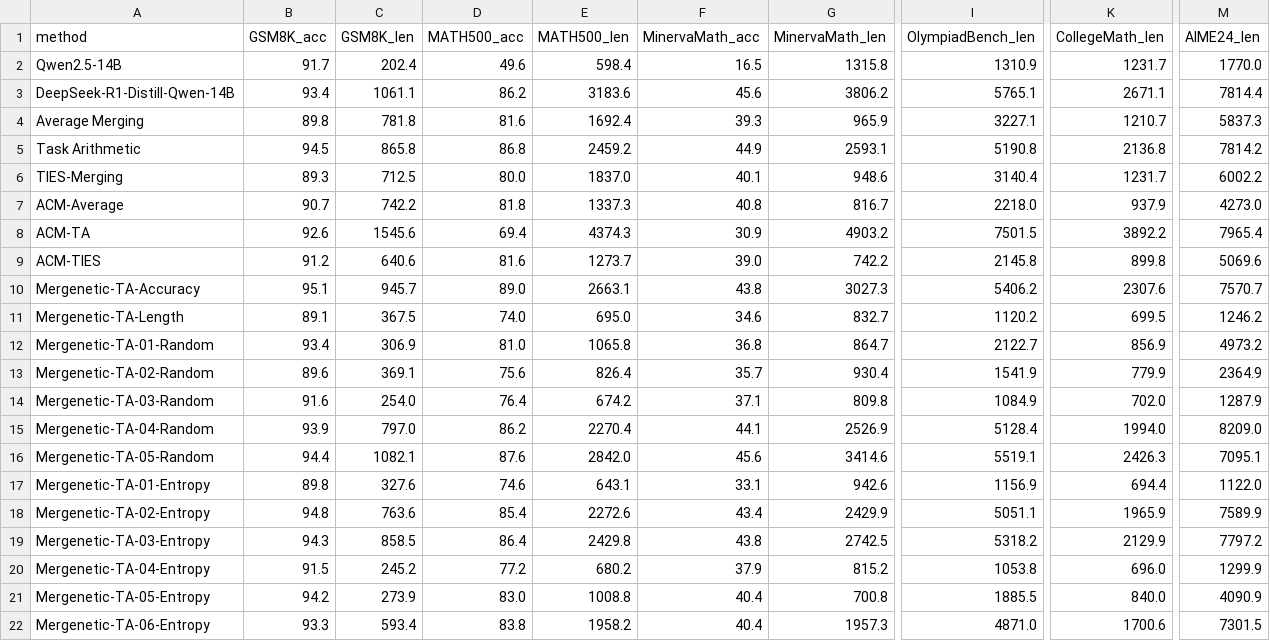
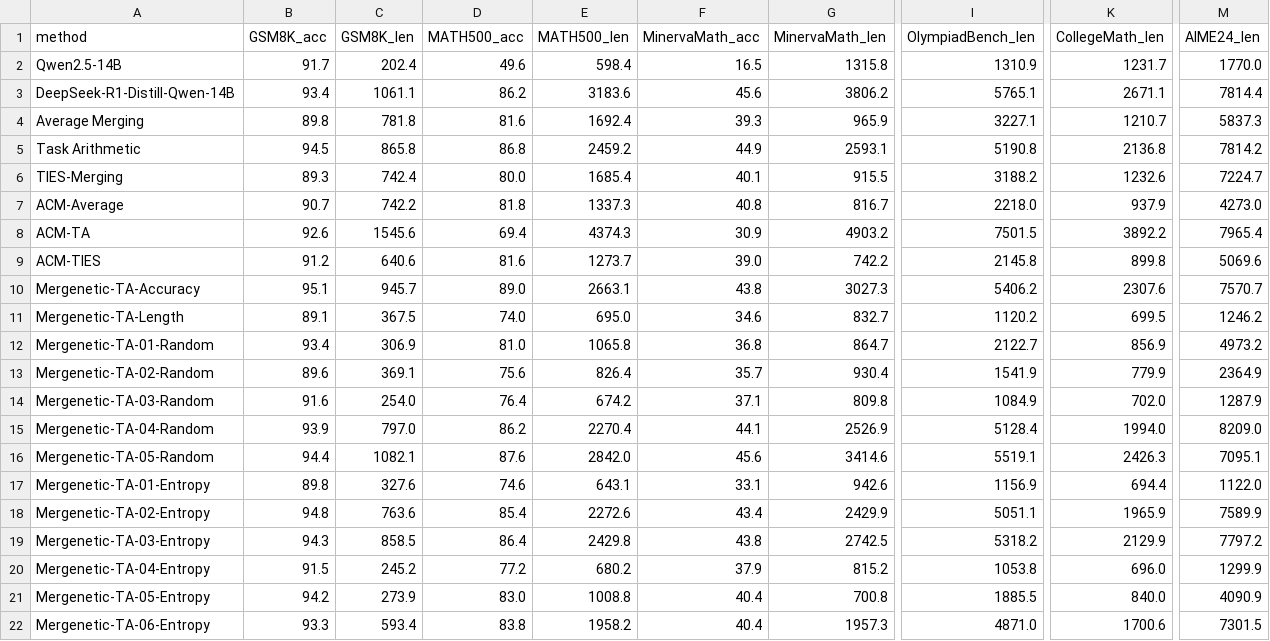
Before and after one commit to iacobellimario/L2S-MultiObjective-Evolutionary-Merging, a CSV file: project_new/results_14B.csv, drawn as a sheet; only a part is shown, gaps mark what is left out; the diff names each change by its address in the sheet, - before the commit and + after, or states it on an @@ line.

```diff
--- a/project_new/results_14B.csv
+++ b/project_new/results_14B.csv
-C6 (GSM8K_len): 712.5
+C6 (GSM8K_len): 742.4
-E6 (MATH500_len): 1837.0
+E6 (MATH500_len): 1685.4
-G6 (MinervaMath_len): 948.6
+G6 (MinervaMath_len): 915.5
-I6 (OlympiadBench_len): 3140.4
+I6 (OlympiadBench_len): 3188.2
-K6 (CollegeMath_len): 1231.7
+K6 (CollegeMath_len): 1232.6
-M6 (AIME24_len): 6002.2
+M6 (AIME24_len): 7224.7
```
Also changed, not shown: project_new/results_7B.csv, 22 other files.
